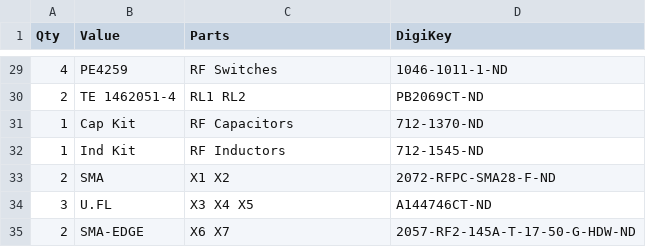
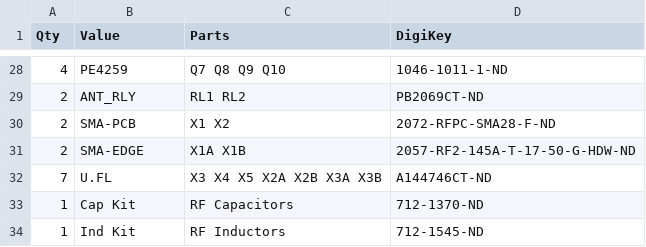
Before and after one commit to rfrht/SignalSurge, a CSV file: others/SS.csv, drawn as a sheet; only a part is shown, gaps mark what is left out; the diff covers the shown part only.

Commit message:
BOM: Updated parts to sync with Rev. E

```diff
--- a/others/SS.csv
+++ b/others/SS.csv
@@ -29,7 +28,7 @@ Qty,Value,Parts,DigiKey
-4,PE4259,RF Switches,1046-1011-1-ND
-2,TE 1462051-4,RL1 RL2,PB2069CT-ND
+4,PE4259,Q7 Q8 Q9 Q10,1046-1011-1-ND
+2,ANT_RLY,RL1 RL2,PB2069CT-ND
+2,SMA-PCB,X1 X2,2072-RFPC-SMA28-F-ND
+2,SMA-EDGE,X1A X1B,2057-RF2-145A-T-17-50-G-HDW-ND
+7,U.FL,X3 X4 X5 X2A X2B X3A X3B,A144746CT-ND
 1,Cap Kit,RF Capacitors,712-1370-ND
 1,Ind Kit,RF Inductors,712-1545-ND
-2,SMA,X1 X2,2072-RFPC-SMA28-F-ND
-3,U.FL,X3 X4 X5,A144746CT-ND
-2,SMA-EDGE,X6 X7,2057-RF2-145A-T-17-50-G-HDW-ND
```
Also changed, not shown: 3 added rows, 4 removed rows, 3 moved rows and 4 edited cells elsewhere in this file.
